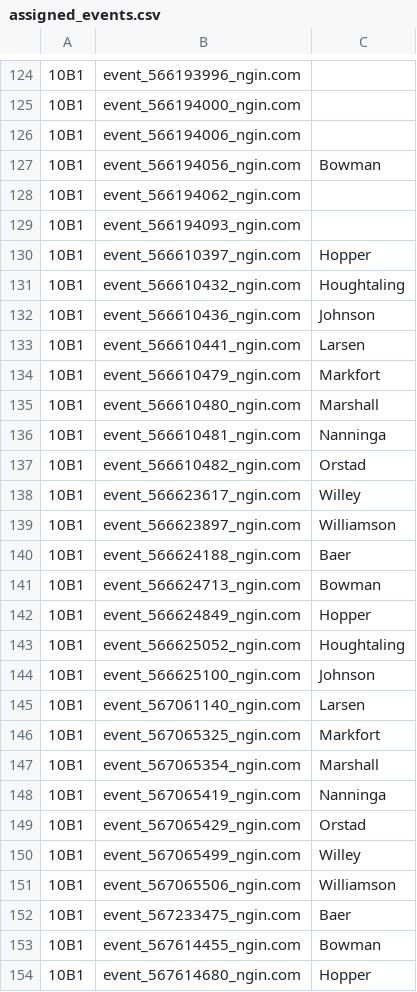
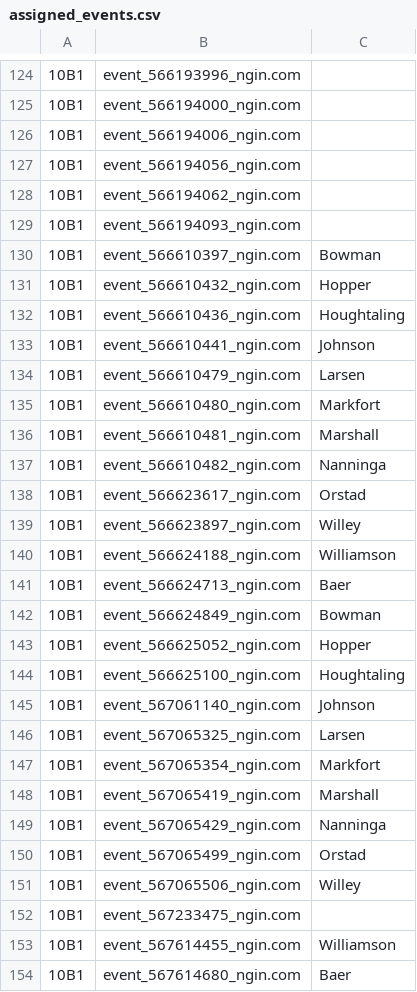
Before and after one commit to norm0/lockerroom, a CSV file: assigned_events.csv, drawn as a sheet; only a part is shown, gaps mark what is left out; the diff covers the shown part only; the diff names each change by its address in the sheet, - before the commit and + after, or states it on an @@ line.

```diff
--- a/assigned_events.csv
+++ b/assigned_events.csv
-C127: Bowman
+C127: (empty)
-C130: Hopper
+C130: Bowman
-C131: Houghtaling
+C131: Hopper
-C132: Johnson
+C132: Houghtaling
-C133: Larsen
+C133: Johnson
-C134: Markfort
+C134: Larsen
-C135: Marshall
+C135: Markfort
-C136: Nanninga
+C136: Marshall
-C137: Orstad
+C137: Nanninga
-C138: Willey
+C138: Orstad
-C139: Williamson
+C139: Willey
-C140: Baer
+C140: Williamson
-C141: Bowman
+C141: Baer
-C142: Hopper
+C142: Bowman
-C143: Houghtaling
+C143: Hopper
-C144: Johnson
+C144: Houghtaling
-C145: Larsen
+C145: Johnson
-C146: Markfort
+C146: Larsen
-C147: Marshall
+C147: Markfort
-C148: Nanninga
+C148: Marshall
-C149: Orstad
+C149: Nanninga
-C150: Willey
+C150: Orstad
-C151: Williamson
+C151: Willey
-C152: Baer
+C152: (empty)
-C153: Bowman
+C153: Williamson
-C154: Hopper
+C154: Baer
```
Also changed, not shown: 1 added row and 139 edited cells elsewhere in this file, 4 other files.
